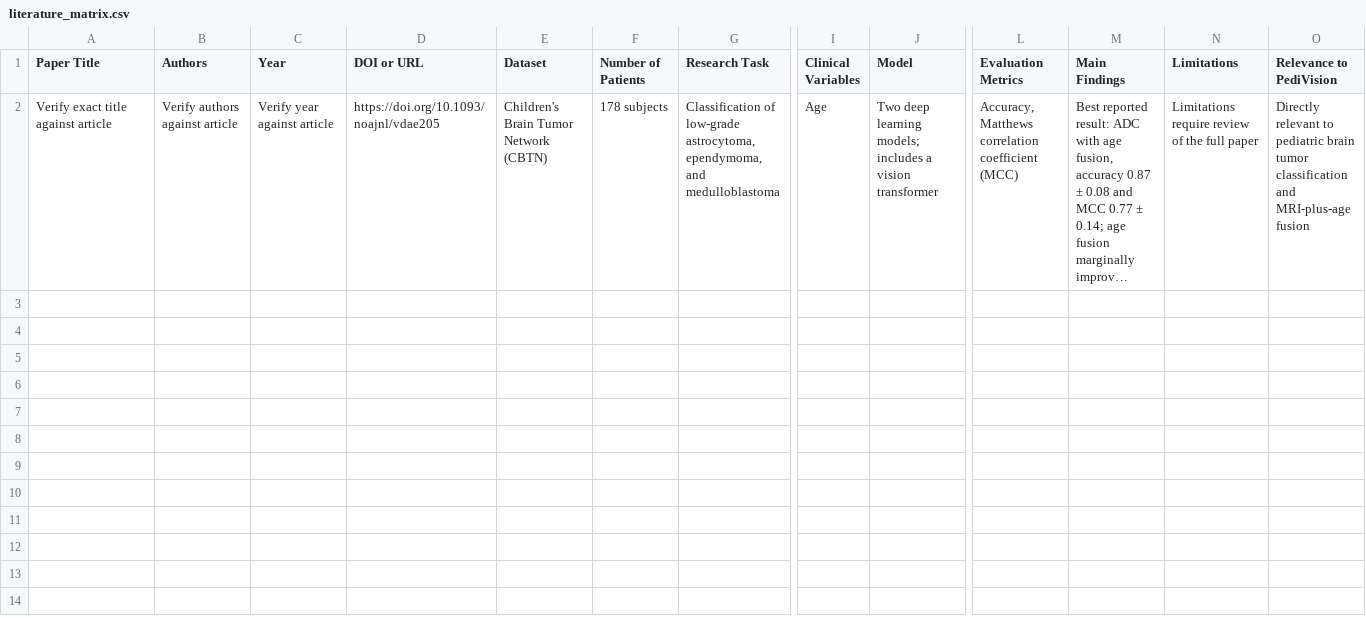
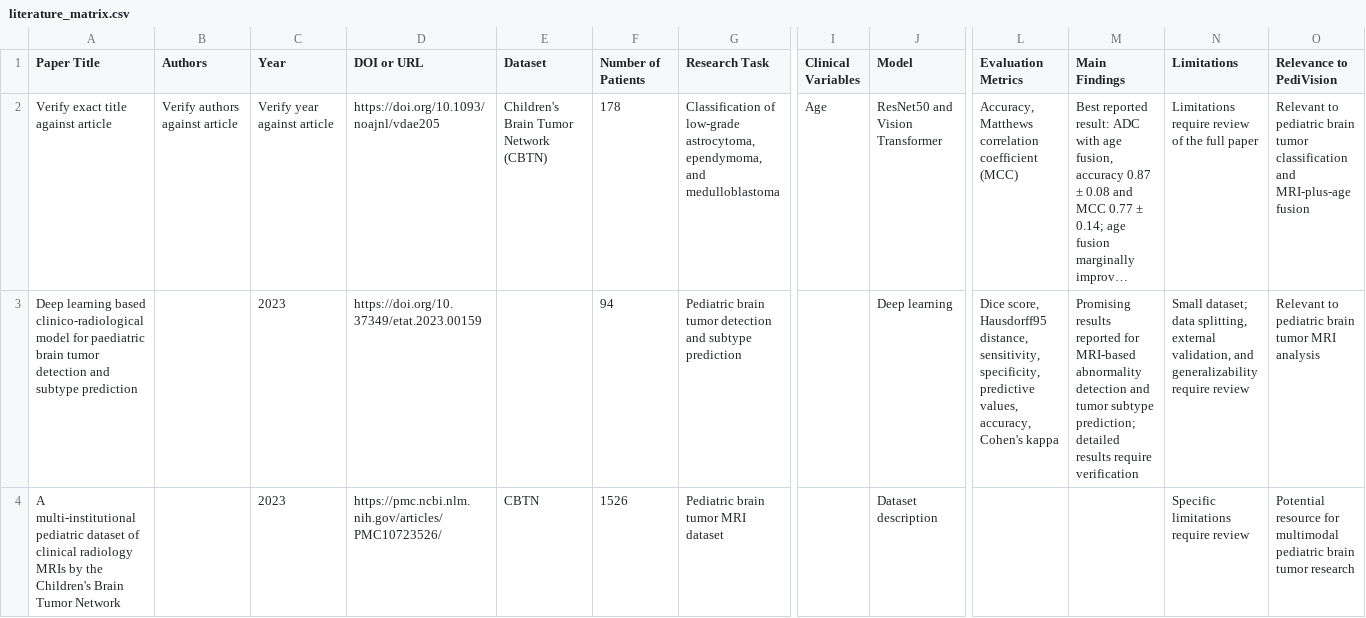
Before and after one commit to haseebshaik12/PediVision-Research, a CSV file: 02_Literature_Review/literature_matrix.csv, drawn as a sheet; only a part is shown, gaps mark what is left out; long unchanged cells end in …; rows hold the shown columns only; the diff names each change by its address in the sheet, - before the commit and + after, or states it on an @@ line.

Commit message:
Add dataset inspection scripts and update research documentation

```diff
--- a/02_Literature_Review/literature_matrix.csv
+++ b/02_Literature_Review/literature_matrix.csv
-F2 (Number of Patients): 178 subjects
+F2 (Number of Patients): 178
-J2 (Model): Two deep learning models; includes a vision transformer
+J2 (Model): ResNet50 and Vision Transformer
-O2 (Relevance to PediVision): Directly relevant to pediatric…
+O2 (Relevance to PediVision): Relevant to pediatric…
+row 3: Deep learning based clinico-radiological model for paediatric brain tumor detection and subtype prediction |  | 2023 | https://doi.org/10.37349/etat.2023.00159 |  | 94 | Pediatric brain tumor detection and subtype prediction |  | Deep learning | Dice score, Hausdorff95 distance, sensitivity, specificity, predictive values, accuracy, Cohen's kappa | Promising results reported for MRI-based abnormality detection and tumor subtype prediction; detailed results require verification | Small dataset; data splitting, external validation, and generalizability require review | Relevant to pediatric brain tumor MRI analysis
+row 4: A multi-institutional pediatric dataset of clinical radiology MRIs by the Children's Brain Tumor Network |  | 2023 | https://pmc.ncbi.nlm.nih.gov/articles/PMC10723526/ | CBTN | 1526 | Pediatric brain tumor MRI dataset |  | Dataset description |  |  | Specific limitations require review | Potential resource for multimodal pediatric brain tumor research
```
Also changed, not shown: 13 other files.
